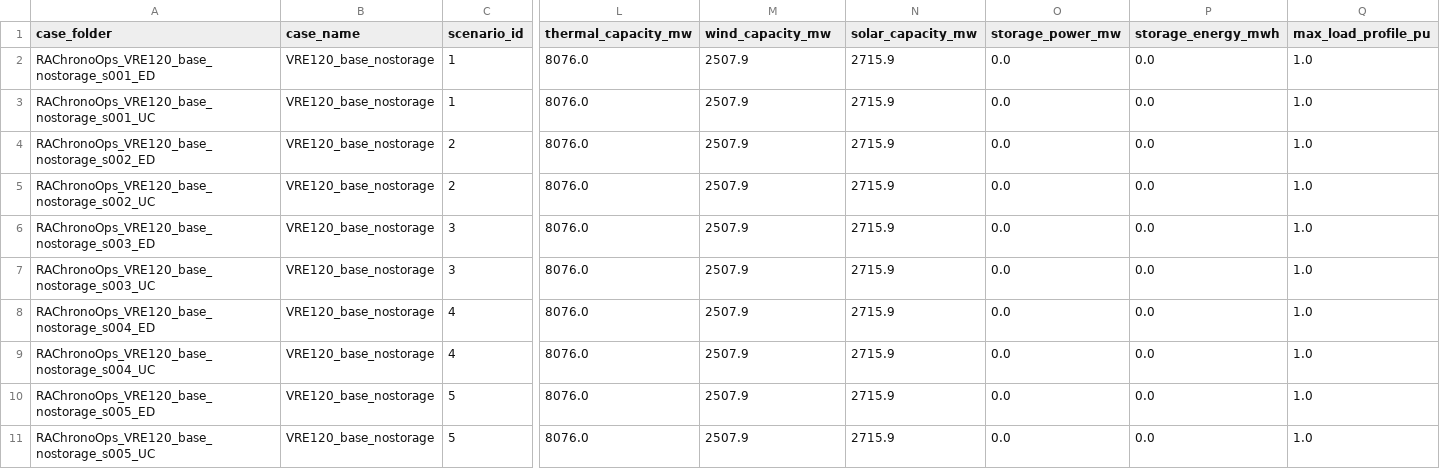
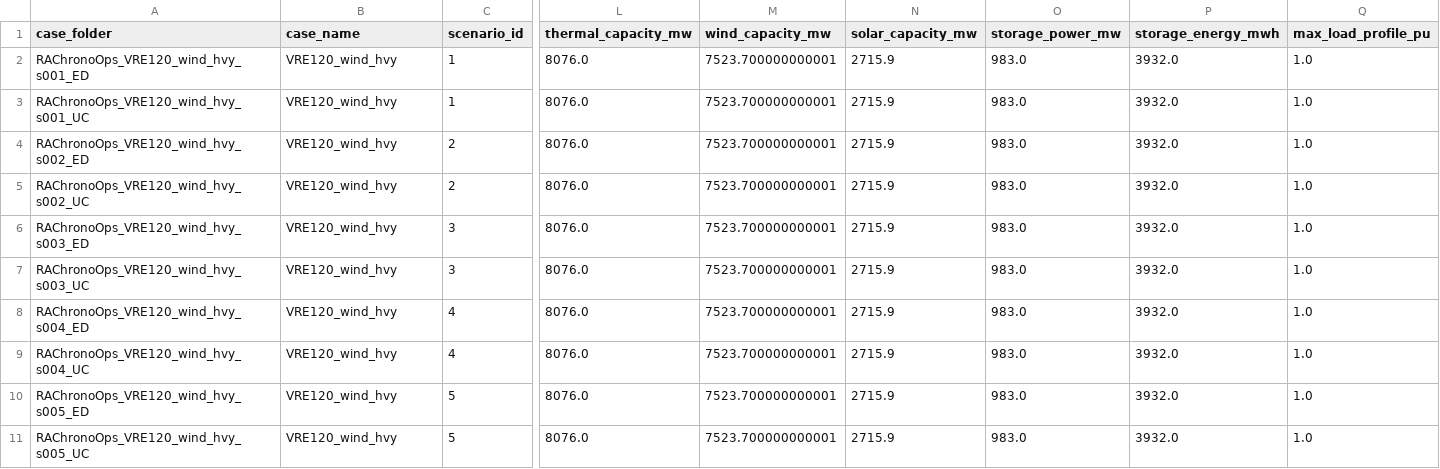
Before and after one commit to swang22/RAChronoOps, a CSV file: exports/hope_model_cases/export_summary.csv, drawn as a sheet; only a part is shown, gaps mark what is left out; the diff names each change by its address in the sheet, - before the commit and + after, or states it on an @@ line.

```diff
--- a/exports/hope_model_cases/export_summary.csv
+++ b/exports/hope_model_cases/export_summary.csv
-A2 (case_folder): RAChronoOps_VRE120_base_nostorage_s001_ED
+A2 (case_folder): RAChronoOps_VRE120_wind_hvy_s001_ED
-B2:B11 (case_name): VRE120_base_nostorage
+B2:B11 (case_name): VRE120_wind_hvy
-M2:M11 (wind_capacity_mw): 2507.9
+M2:M11 (wind_capacity_mw): 7523.700000000001
-O2:O11 (storage_power_mw): 0.0
+O2:O11 (storage_power_mw): 983.0
-P2:P11 (storage_energy_mwh): 0.0
+P2:P11 (storage_energy_mwh): 3932.0
-A3 (case_folder): RAChronoOps_VRE120_base_nostorage_s001_UC
+A3 (case_folder): RAChronoOps_VRE120_wind_hvy_s001_UC
-A4 (case_folder): RAChronoOps_VRE120_base_nostorage_s002_ED
+A4 (case_folder): RAChronoOps_VRE120_wind_hvy_s002_ED
-A5 (case_folder): RAChronoOps_VRE120_base_nostorage_s002_UC
+A5 (case_folder): RAChronoOps_VRE120_wind_hvy_s002_UC
-A6 (case_folder): RAChronoOps_VRE120_base_nostorage_s003_ED
+A6 (case_folder): RAChronoOps_VRE120_wind_hvy_s003_ED
-A7 (case_folder): RAChronoOps_VRE120_base_nostorage_s003_UC
+A7 (case_folder): RAChronoOps_VRE120_wind_hvy_s003_UC
-A8 (case_folder): RAChronoOps_VRE120_base_nostorage_s004_ED
+A8 (case_folder): RAChronoOps_VRE120_wind_hvy_s004_ED
-A9 (case_folder): RAChronoOps_VRE120_base_nostorage_s004_UC
+A9 (case_folder): RAChronoOps_VRE120_wind_hvy_s004_UC
-A10 (case_folder): RAChronoOps_VRE120_base_nostorage_s005_ED
+A10 (case_folder): RAChronoOps_VRE120_wind_hvy_s005_ED
-A11 (case_folder): RAChronoOps_VRE120_base_nostorage_s005_UC
+A11 (case_folder): RAChronoOps_VRE120_wind_hvy_s005_UC
```
Also changed, not shown: 10 other files.
